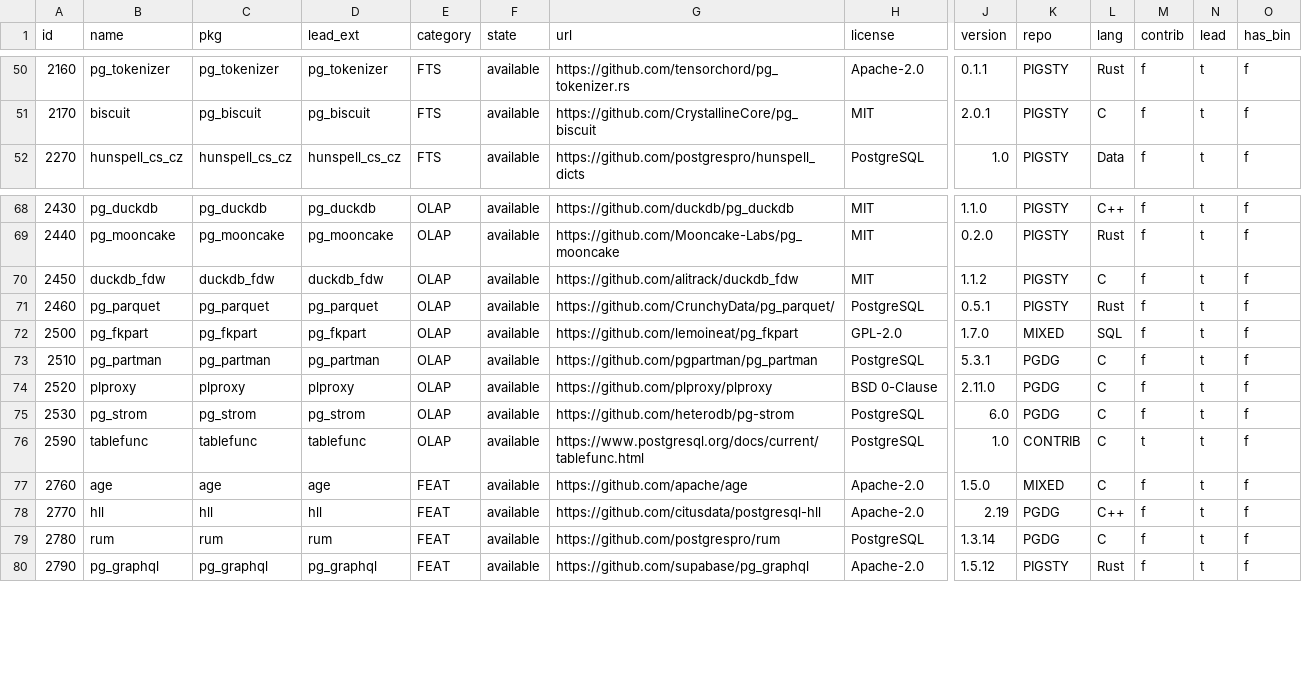
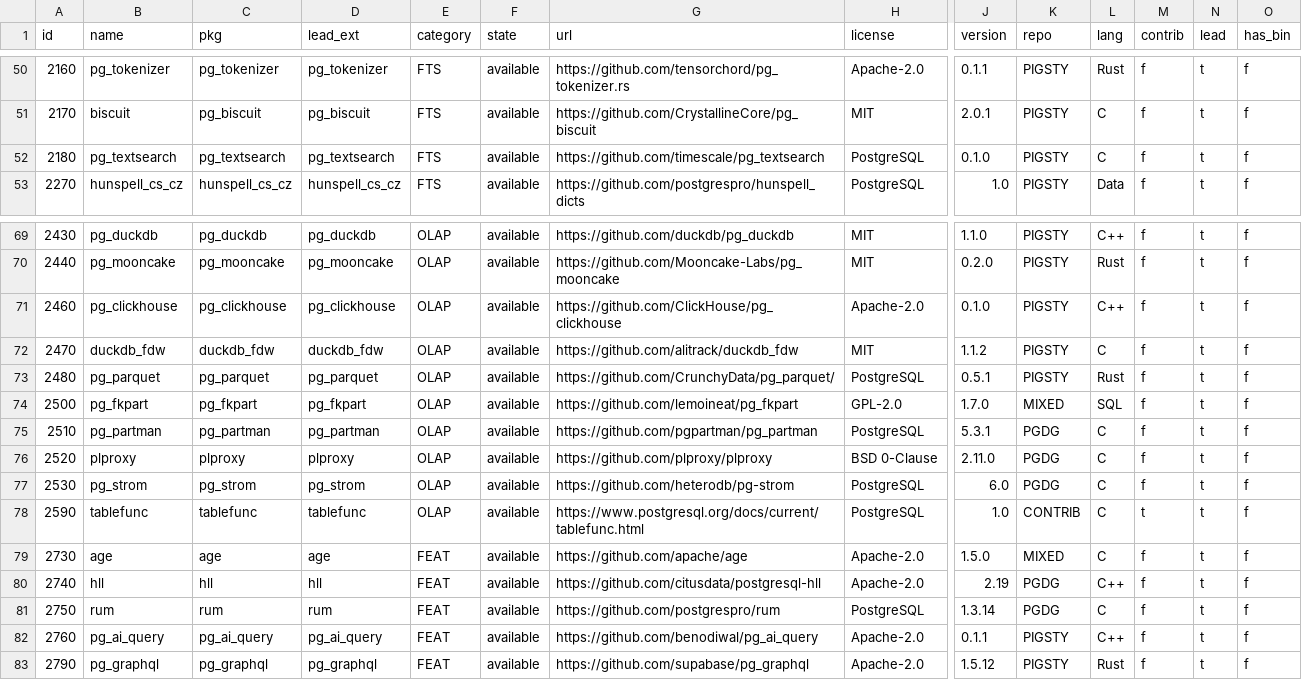
Before and after one commit to pgsty/pgext, a CSV file: db/extension.csv, drawn as a sheet; only a part is shown, gaps mark what is left out; addresses are those after the commit; rows hold the shown columns only; the diff names each change by its address in the sheet, - before the commit and + after, or states it on an @@ line.

Commit message:
add 3 new extensions

```diff
--- a/db/extension.csv
+++ b/db/extension.csv
+row 52: 2180 | pg_textsearch | pg_textsearch | pg_textsearch | FTS | available | https://github.com/timescale/pg_textsearch | PostgreSQL | 0.1.0 | PIGSTY | C | f | t | f
+row 71: 2460 | pg_clickhouse | pg_clickhouse | pg_clickhouse | OLAP | available | https://github.com/ClickHouse/pg_clickhouse | Apache-2.0 | 0.1.0 | PIGSTY | C++ | f | t | f
-A72 (id): 2450
+A72 (id): 2470
-A73 (id): 2460
+A73 (id): 2480
-A79 (id): 2760
+A79 (id): 2730
-A80 (id): 2770
+A80 (id): 2740
-A81 (id): 2780
+A81 (id): 2750
+row 82: 2760 | pg_ai_query | pg_ai_query | pg_ai_query | FEAT | available | https://github.com/benodiwal/pg_ai_query | Apache-2.0 | 0.1.1 | PIGSTY | C++ | f | t | f
```
